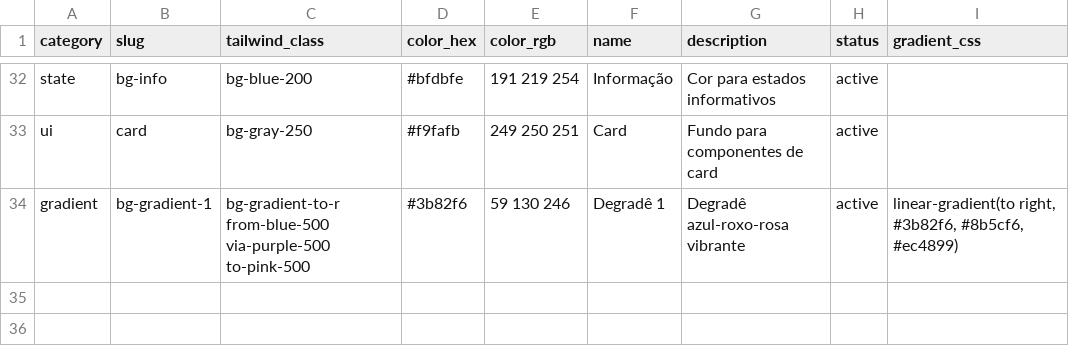
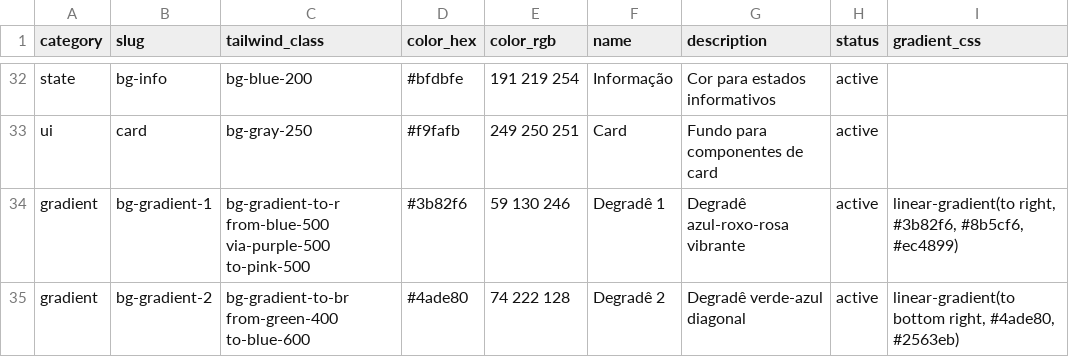
Before and after one commit to pagelab/block_theme, a CSV file: semantic-tokens.csv, drawn as a sheet; only a part is shown, gaps mark what is left out.

```diff
--- a/semantic-tokens.csv
+++ b/semantic-tokens.csv
@@ -34 +34,2 @@ ui,card,bg-gray-250,#f9fafb,249 250 251,"Card","Fundo para componentes de card",
 gradient,bg-gradient-1,bg-gradient-to-r from-blue-500 via-purple-500 to-pink-500,#3b82f6,59 130 246,"Degradê 1","Degradê azul-roxo-rosa vibrante",active,"linear-gradient(to right, #3b82f6, #8b5cf6, #ec4899)"
+gradient,bg-gradient-2,bg-gradient-to-br from-green-400 to-blue-600,#4ade80,74 222 128,"Degradê 2","Degradê verde-azul diagonal",active,"linear-gradient(to bottom right, #4ade80, #2563eb)"
```
Also changed, not shown: 4 other files.
